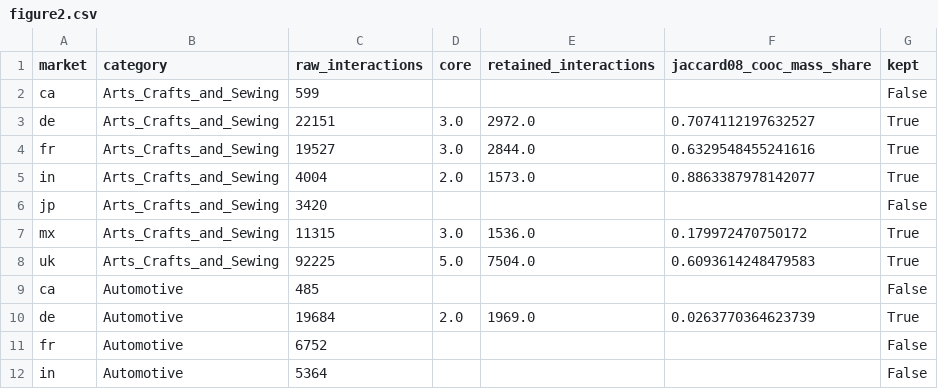
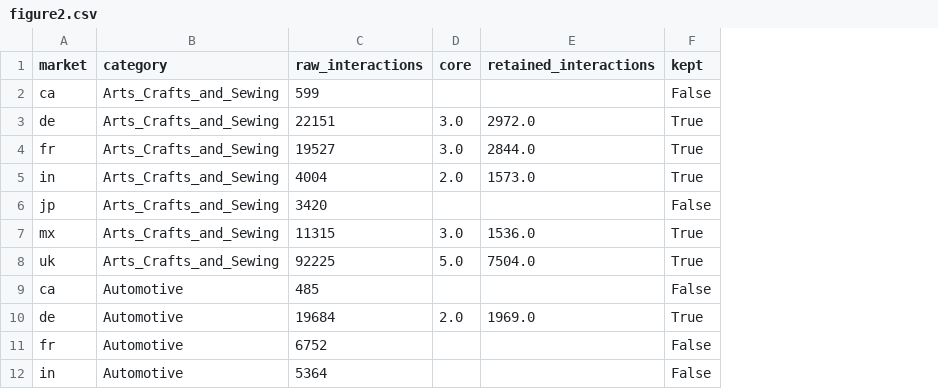
Before and after one commit to basmakdd/xmarket-transfer-code, a CSV file: paper/figures/data/figure2.csv, drawn as a sheet; only a part is shown; the diff names each change by its address in the sheet, - before the commit and + after, or states it on an @@ line.

```diff
--- a/paper/figures/data/figure2.csv
+++ b/paper/figures/data/figure2.csv
-column F (jaccard08_cooc_mass_share), rows 3-10: 0.7074112197632527 | 0.6329548455241616 | 0.8863387978142077 |  | 0.179972470750172 | 0.6093614248479583 |  | 0.0263770364623739
```
Also changed, not shown: paper/figures/data/figure4.csv, paper/figures/data/figure5.csv, 46 other files.
